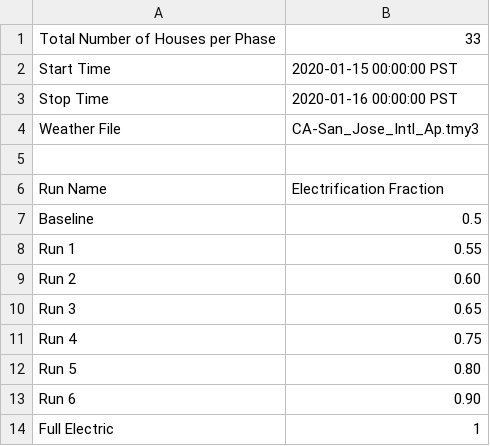
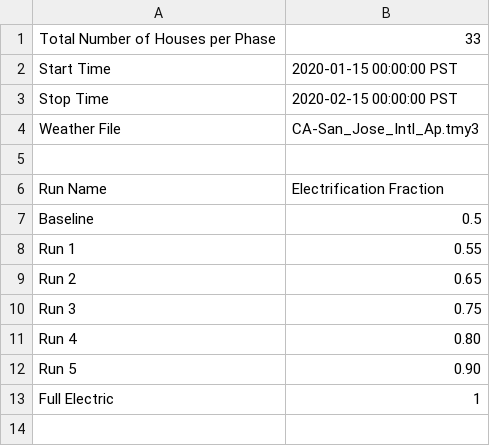
Before and after one commit to aivanova5/electrification_study, a CSV file: config/simulation_configuration.csv, drawn as a sheet.

Commit message:
Update simulation_configuration.csv

```diff
--- a/config/simulation_configuration.csv
+++ b/config/simulation_configuration.csv
@@ -2,3 +2,3 @@ Total Number of Houses per Phase,33
 Start Time,2020-01-15 00:00:00 PST
-Stop Time,2020-01-16 00:00:00 PST
+Stop Time,2020-02-15 00:00:00 PST
 Weather File,CA-San_Jose_Intl_Ap.tmy3
@@ -8,7 +8,6 @@ Baseline,0.5
 Run 1,0.55
-Run 2,0.60
-Run 3,0.65
-Run 4,0.75
-Run 5,0.80
-Run 6,0.90
+Run 2,0.65
+Run 3,0.75
+Run 4,0.80
+Run 5,0.90
 Full Electric,1
```
